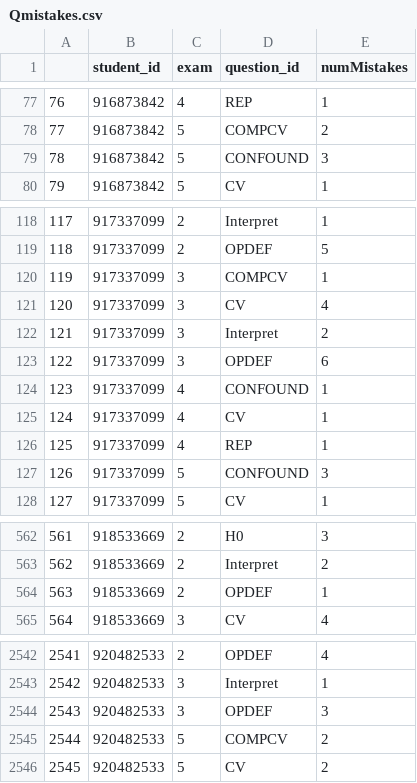
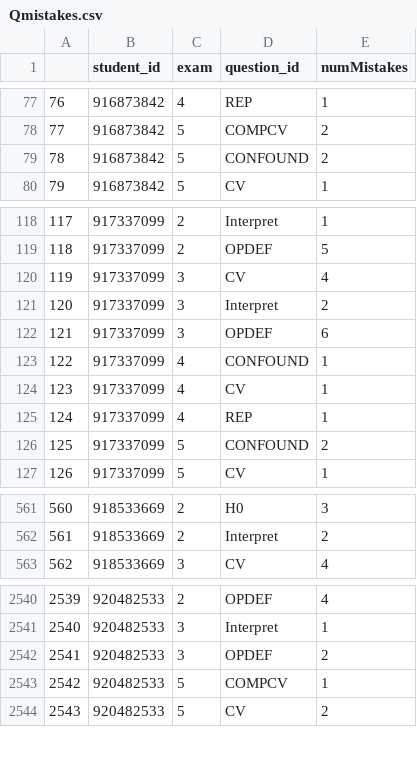
Before and after one commit to SydWood13/MC_data_cleaning, a CSV file: W23 Rubric Item Data/Qmistakes.csv, drawn as a sheet; only a part is shown, gaps mark what is left out; removed rows and columns are numbered as before the commit, all else as after; the diff covers the shown part only; the diff names each change by its address in the sheet, - before the commit and + after, or states it on an @@ line.

```diff
--- a/W23 Rubric Item Data/Qmistakes.csv
+++ b/W23 Rubric Item Data/Qmistakes.csv
-E79 (numMistakes): 3
+E79 (numMistakes): 2
-row 120: 119 | 917337099 | 3 | COMPCV | 1
@@ column A renumbered from row 120 down @@
-E126 (numMistakes): 3
+E126 (numMistakes): 2
-row 564: 563 | 918533669 | 2 | OPDEF | 1
-E2542 (numMistakes): 3
+E2542 (numMistakes): 2
-E2543 (numMistakes): 2
+E2543 (numMistakes): 1
```
Also changed, not shown: 33 edited cells elsewhere in this file, W23 Rubric Item Data/finalMistakesData.csv, 4 other files.
